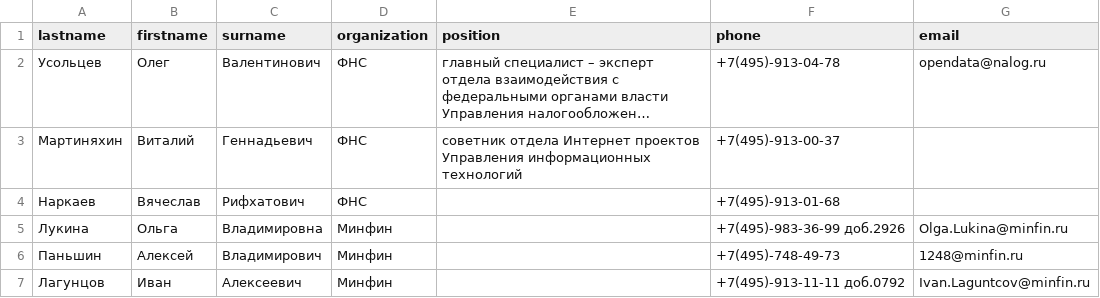
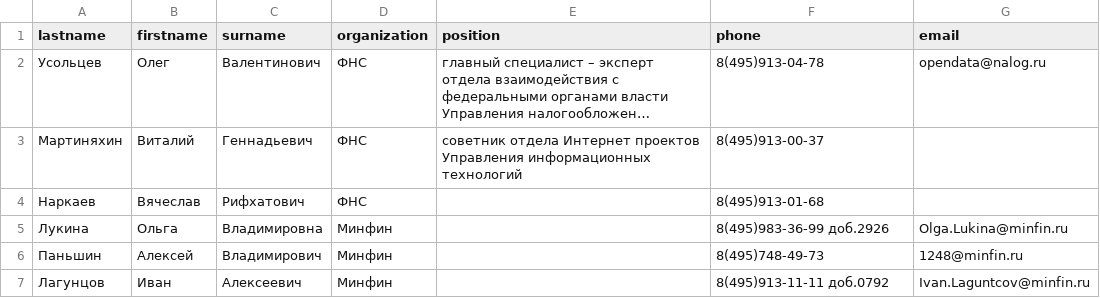
Before and after one commit to shilikov/py-homeworks-Regexp, a CSV file: data/phonebook_true.csv, drawn as a sheet; long unchanged cells end in …; the diff names each change by its address in the sheet, - before the commit and + after, or states it on an @@ line.

```diff
--- a/data/phonebook_true.csv
+++ b/data/phonebook_true.csv
-F2 (phone): +7(495)-913-04-78
+F2 (phone): 8(495)913-04-78
-F3 (phone): +7(495)-913-00-37
+F3 (phone): 8(495)913-00-37
-F4 (phone): +7(495)-913-01-68
+F4 (phone): 8(495)913-01-68
-F5 (phone): +7(495)-983-36-99 доб.2926
+F5 (phone): 8(495)983-36-99 доб.2926
-F6 (phone): +7(495)-748-49-73
+F6 (phone): 8(495)748-49-73
-F7 (phone): +7(495)-913-11-11 доб.0792
+F7 (phone): 8(495)913-11-11 доб.0792
```
Also changed, not shown: 1 other file.
